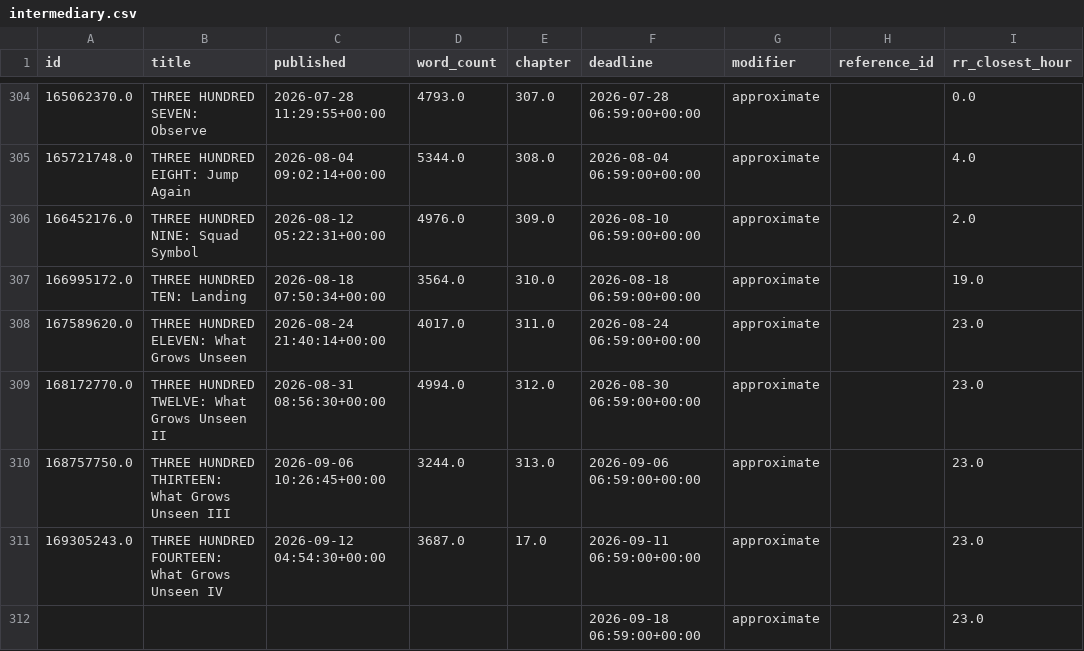
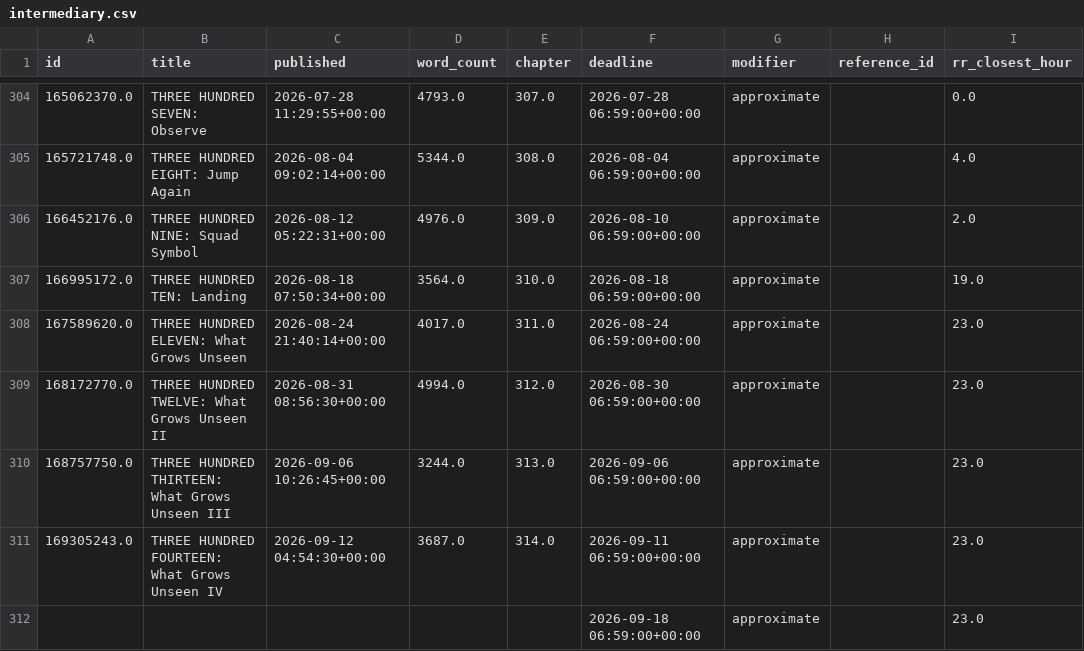
Before and after one commit to SoupMetadata/soup-metadata, a CSV file: data/temp/intermediary.csv, drawn as a sheet; only a part is shown, gaps mark what is left out; the diff names each change by its address in the sheet, - before the commit and + after, or states it on an @@ line.

Commit message:
fix: ch 314 formatting intermediary

```diff
--- a/data/temp/intermediary.csv
+++ b/data/temp/intermediary.csv
-E311 (chapter): 17.0
+E311 (chapter): 314.0
```
